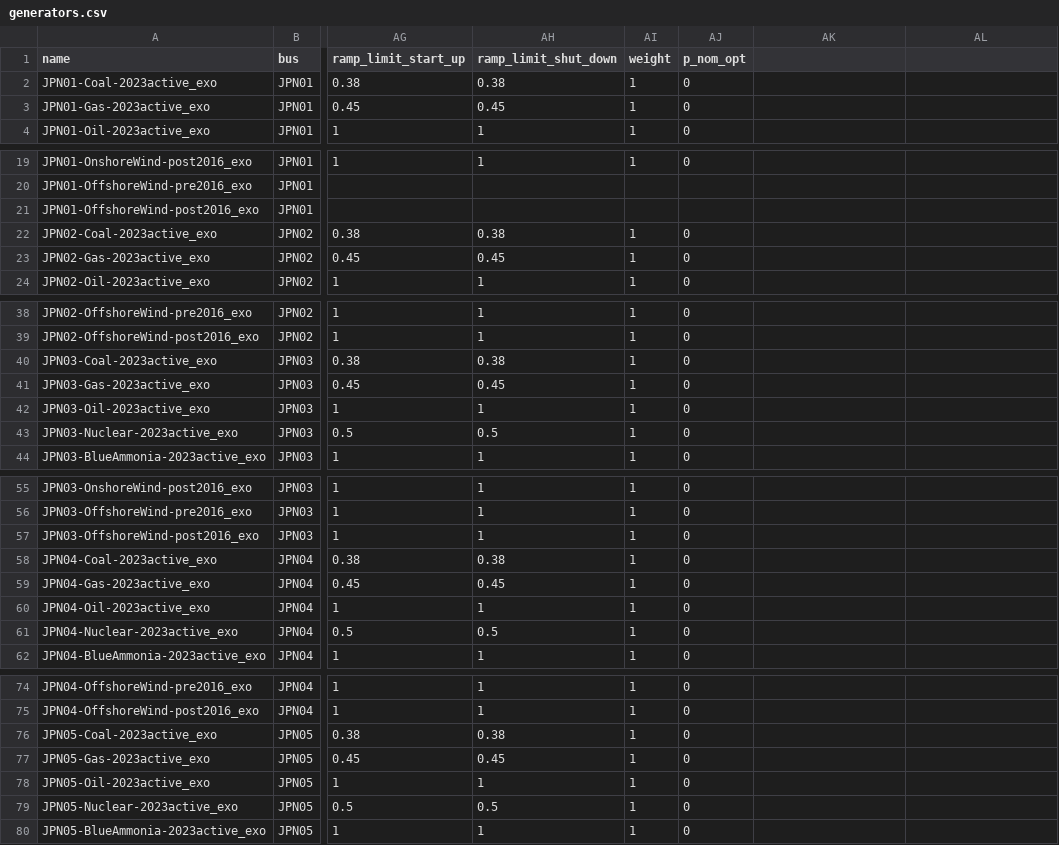
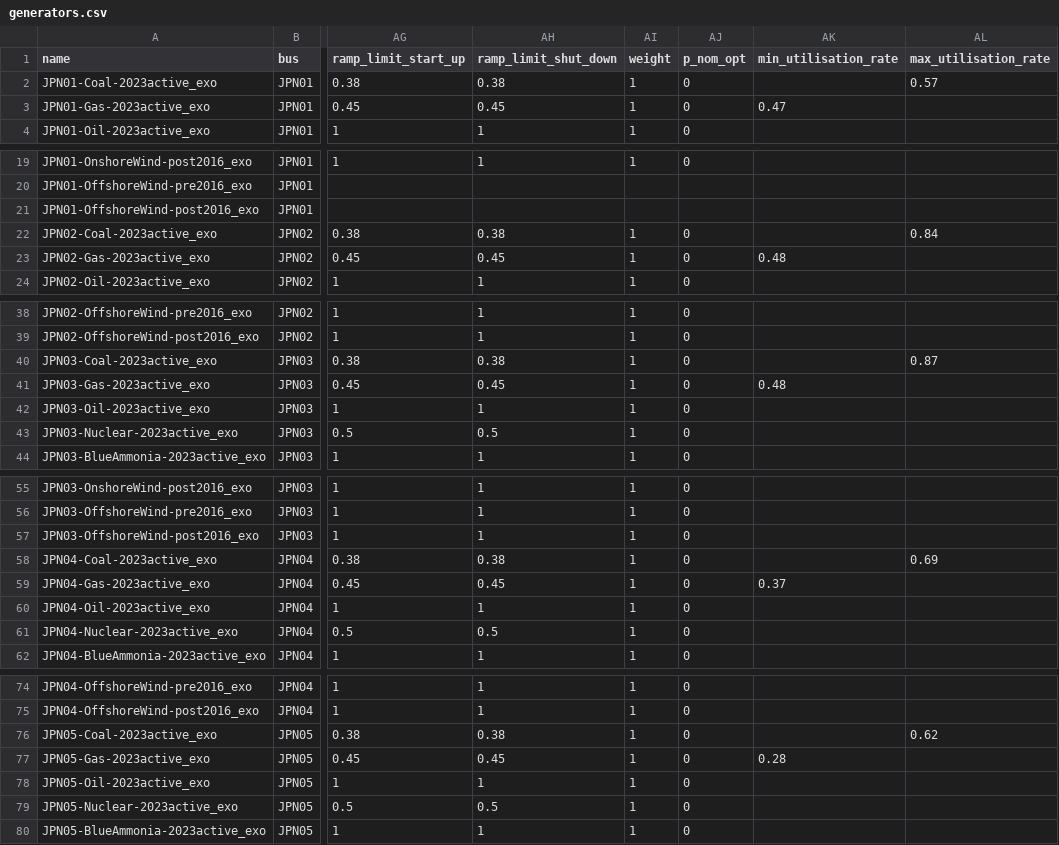
Before and after one commit to transition-zero/tza-pypsa, a CSV file: stock_models/Japan/generators.csv, drawn as a sheet; only a part is shown, gaps mark what is left out; the diff covers the shown part only; the diff names each change by its address in the sheet, - before the commit and + after, or states it on an @@ line.

Commit message:
Additional user constraint on max annual generation which can be defined at nodal and generator level

```diff
--- a/stock_models/Japan/generators.csv
+++ b/stock_models/Japan/generators.csv
-AK1: (empty)
+AK1: min_utilisation_rate
-AL1: (empty)
+AL1: max_utilisation_rate
-AL2 (max_utilisation_rate): (empty)
+AL2 (max_utilisation_rate): 0.57
-AK3 (min_utilisation_rate): (empty)
+AK3 (min_utilisation_rate): 0.47
-AL22 (max_utilisation_rate): (empty)
+AL22 (max_utilisation_rate): 0.84
-AK23 (min_utilisation_rate): (empty)
+AK23 (min_utilisation_rate): 0.48
-AL40 (max_utilisation_rate): (empty)
+AL40 (max_utilisation_rate): 0.87
-AK41 (min_utilisation_rate): (empty)
+AK41 (min_utilisation_rate): 0.48
-AL58 (max_utilisation_rate): (empty)
+AL58 (max_utilisation_rate): 0.69
-AK59 (min_utilisation_rate): (empty)
+AK59 (min_utilisation_rate): 0.37
-AL76 (max_utilisation_rate): (empty)
+AL76 (max_utilisation_rate): 0.62
-AK77 (min_utilisation_rate): (empty)
+AK77 (min_utilisation_rate): 0.28
```
Also changed, not shown: 8 edited cells elsewhere in this file, stock_models/Japan/carriers.csv, stock_models/Japan/links.csv, 1 other file.
